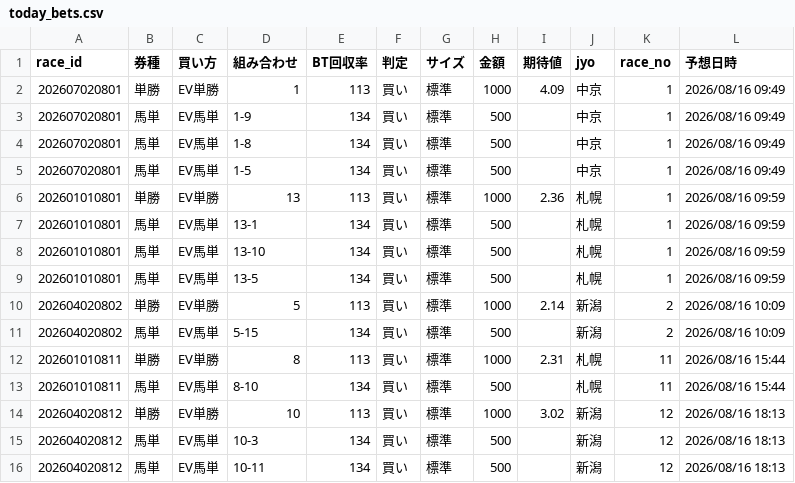
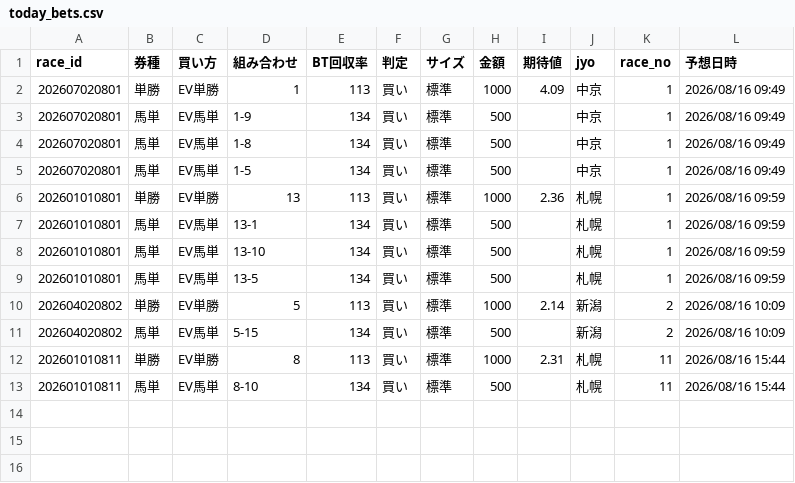
Before and after one commit to fu-ga306/keiba-ai, a CSV file: today_bets.csv, drawn as a sheet; the diff names each change by its address in the sheet, - before the commit and + after, or states it on an @@ line.

```diff
--- a/today_bets.csv
+++ b/today_bets.csv
-row 14: 202604020812 | 単勝 | EV単勝 | 10 | 113 | 買い | 標準 | 1000 | 3.02 | 新潟 | 12 | 2026/08/16 18:13
-row 15: 202604020812 | 馬単 | EV馬単 | 10-3 | 134 | 買い | 標準 | 500 |  | 新潟 | 12 | 2026/08/16 18:13
-row 16: 202604020812 | 馬単 | EV馬単 | 10-11 | 134 | 買い | 標準 | 500 |  | 新潟 | 12 | 2026/08/16 18:13
```
Also changed, not shown: odds_history.csv, prediction_record_v2.csv, 1 other file.
